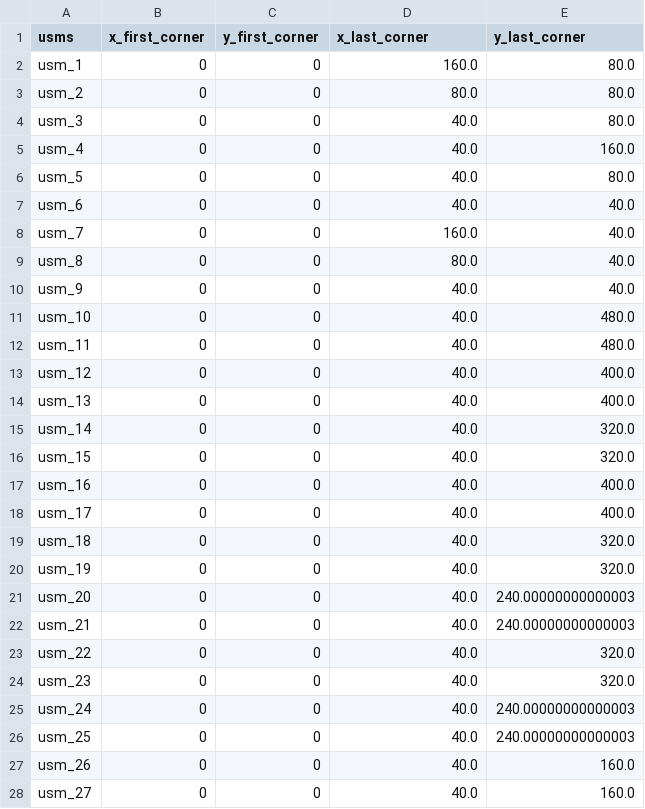
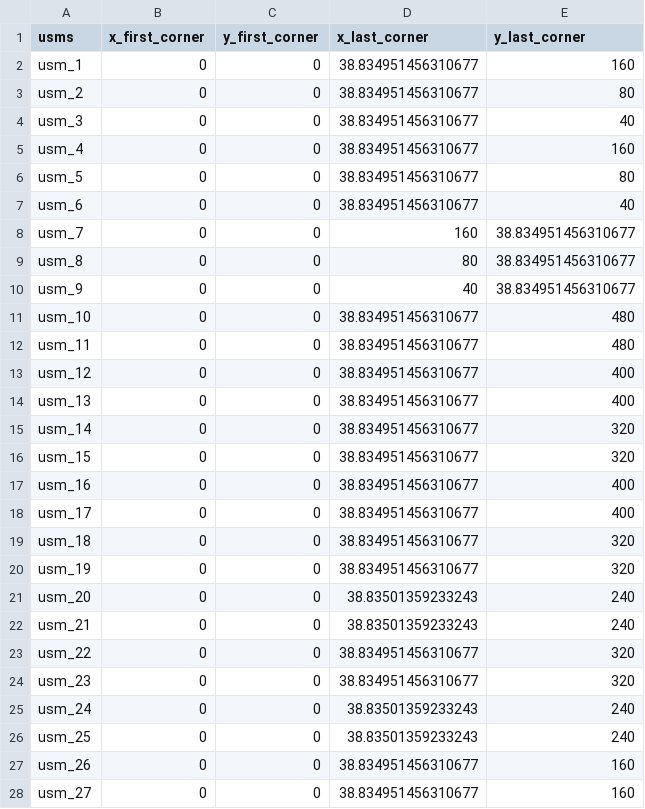
Before and after one commit to orianebro/ArchiCrop_for_STICS-IC_light, a CSV file: 3-3D_light_inter/0-data/domains.csv, drawn as a sheet; only a part is shown; the diff covers the shown part only.

```diff
--- a/3-3D_light_inter/0-data/domains.csv
+++ b/3-3D_light_inter/0-data/domains.csv
@@ -1,28 +1,28 @@
 usms,x_first_corner,y_first_corner,x_last_corner,y_last_corner
-usm_1,0,0,160.0,80.0
-usm_2,0,0,80.0,80.0
-usm_3,0,0,40.0,80.0
-usm_4,0,0,40.0,160.0
-usm_5,0,0,40.0,80.0
-usm_6,0,0,40.0,40.0
-usm_7,0,0,160.0,40.0
-usm_8,0,0,80.0,40.0
-usm_9,0,0,40.0,40.0
-usm_10,0,0,40.0,480.0
-usm_11,0,0,40.0,480.0
-usm_12,0,0,40.0,400.0
-usm_13,0,0,40.0,400.0
-usm_14,0,0,40.0,320.0
-usm_15,0,0,40.0,320.0
-usm_16,0,0,40.0,400.0
-usm_17,0,0,40.0,400.0
-usm_18,0,0,40.0,320.0
-usm_19,0,0,40.0,320.0
-usm_20,0,0,40.0,240.00000000000003
-usm_21,0,0,40.0,240.00000000000003
-usm_22,0,0,40.0,320.0
-usm_23,0,0,40.0,320.0
-usm_24,0,0,40.0,240.00000000000003
-usm_25,0,0,40.0,240.00000000000003
-usm_26,0,0,40.0,160.0
-usm_27,0,0,40.0,160.0
+usm_1,0,0,38.834951456310677,160
+usm_2,0,0,38.834951456310677,80
+usm_3,0,0,38.834951456310677,40
+usm_4,0,0,38.834951456310677,160
+usm_5,0,0,38.834951456310677,80
+usm_6,0,0,38.834951456310677,40
+usm_7,0,0,160,38.834951456310677
+usm_8,0,0,80,38.834951456310677
+usm_9,0,0,40,38.834951456310677
+usm_10,0,0,38.834951456310677,480
+usm_11,0,0,38.834951456310677,480
+usm_12,0,0,38.834951456310677,400
+usm_13,0,0,38.834951456310677,400
+usm_14,0,0,38.834951456310677,320
+usm_15,0,0,38.834951456310677,320
+usm_16,0,0,38.834951456310677,400
+usm_17,0,0,38.834951456310677,400
+usm_18,0,0,38.834951456310677,320
+usm_19,0,0,38.834951456310677,320
+usm_20,0,0,38.83501359233243,240
+usm_21,0,0,38.83501359233243,240
+usm_22,0,0,38.834951456310677,320
+usm_23,0,0,38.834951456310677,320
+usm_24,0,0,38.83501359233243,240
+usm_25,0,0,38.83501359233243,240
+usm_26,0,0,38.834951456310677,160
+usm_27,0,0,38.834951456310677,160
```
Also changed, not shown: 18 added rows and 36 edited cells elsewhere in this file, 3-3D_light_inter/0-data/doe.csv, 7 other files.
